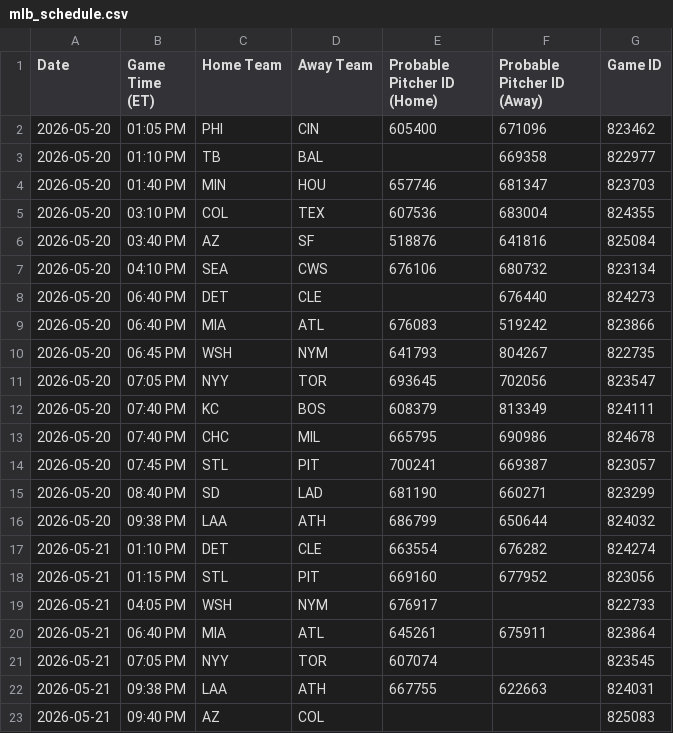
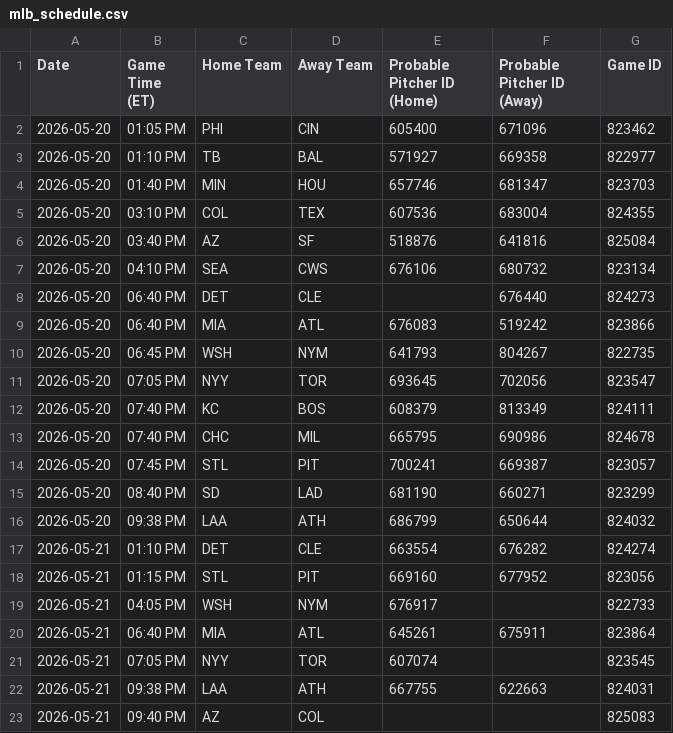
Before and after one commit to prsm-labs/going-yard, a CSV file: public/data/mlb_schedule.csv, drawn as a sheet.

Commit message:
Daily data update 2026-05-20

```diff
--- a/public/data/mlb_schedule.csv
+++ b/public/data/mlb_schedule.csv
@@ -2,3 +2,3 @@ Date,Game Time (ET),Home Team,Away Team,Probable Pitcher ID (Home),Probable Pitc
 2026-05-20,01:05 PM,PHI,CIN,605400,671096,823462
-2026-05-20,01:10 PM,TB,BAL,,669358,822977
+2026-05-20,01:10 PM,TB,BAL,571927,669358,822977
 2026-05-20,01:40 PM,MIN,HOU,657746,681347,823703
```
Also changed, not shown: 3 other files.
